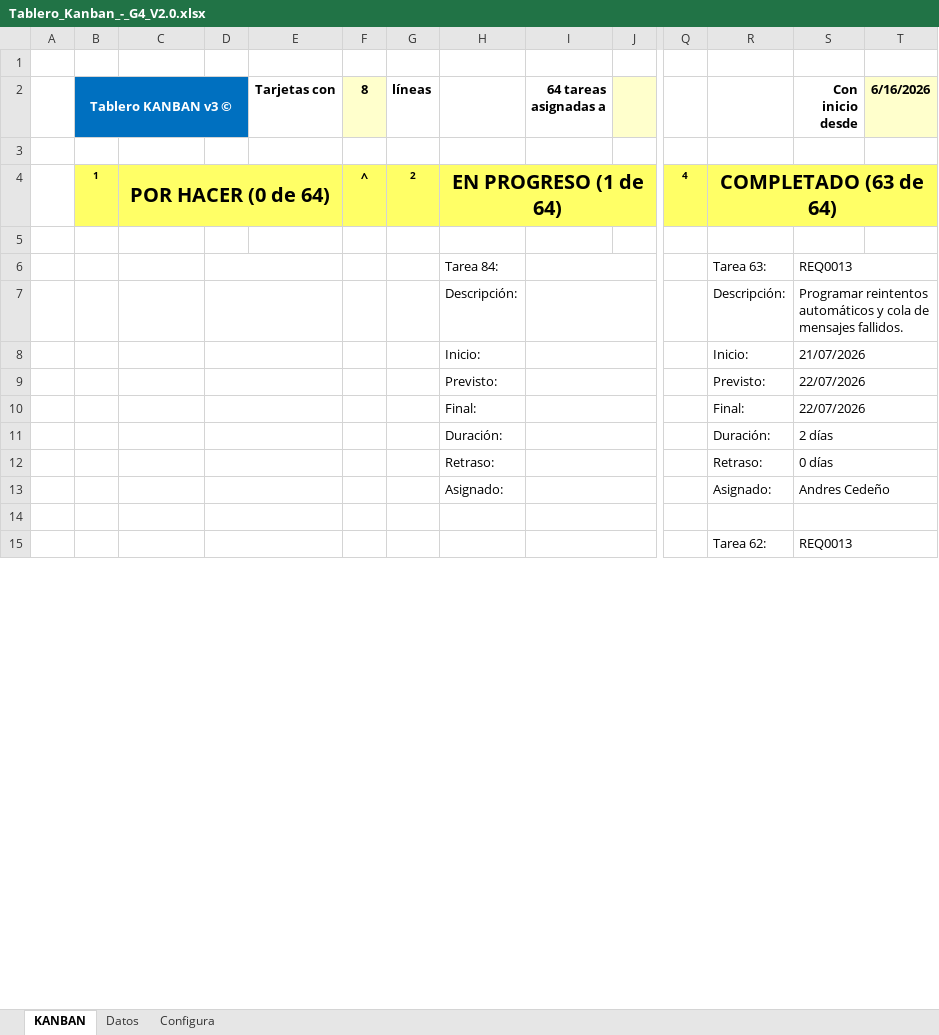
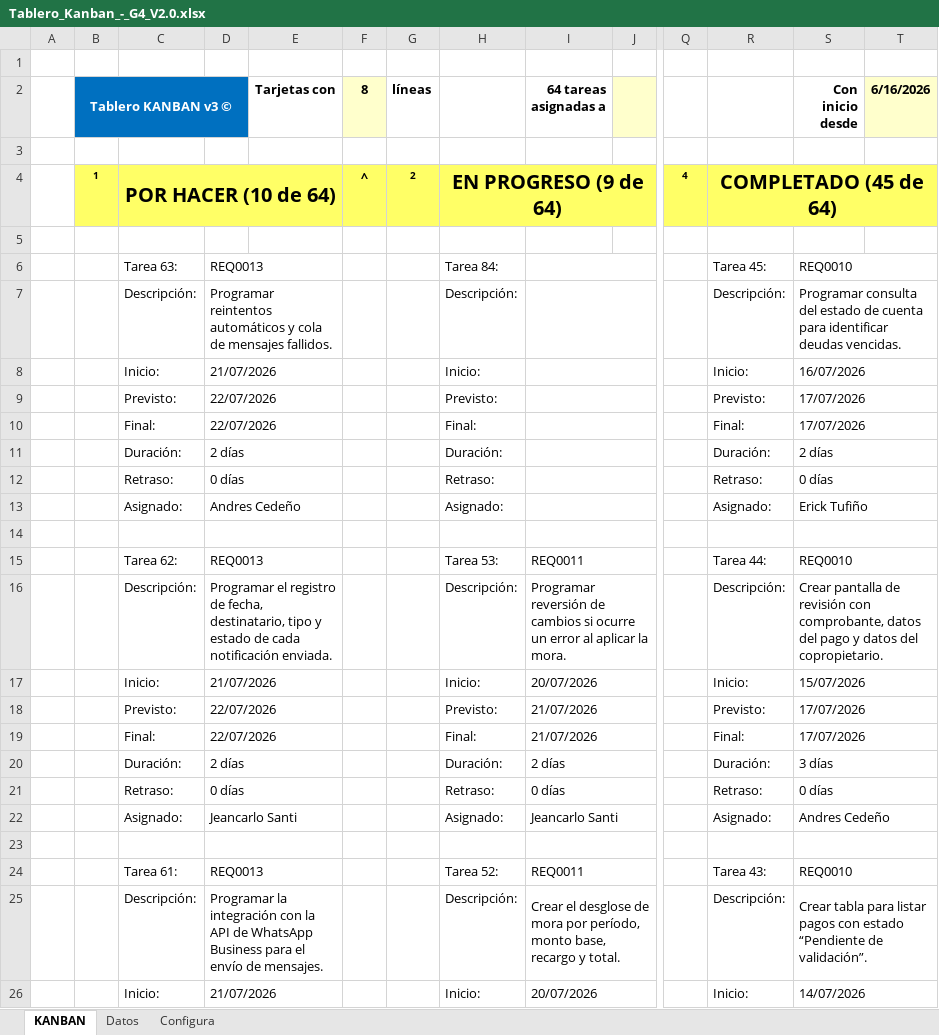
Before and after one commit to Jeancarlospp/JeancarloSanti_30723_G4_ADSW, an Excel workbook: KANBAN/Tablero_Kanban_-_G4_V2.0.xlsx, sheet KANBAN, drawn as a sheet; only a part is shown, gaps mark what is left out; values as stored, in another font and other column widths than the file's, no borders; conditional formats not drawn; removed rows and columns are numbered as before the commit, all else as after; rows hold the shown columns only; the diff covers the shown part only; the diff names each change by its address in the sheet, - before the commit and + after, or states it on an @@ line.

```diff
--- a/KANBAN/Tablero_Kanban_-_G4_V2.0.xlsx (sheet KANBAN)
+++ b/KANBAN/Tablero_Kanban_-_G4_V2.0.xlsx (sheet KANBAN)
-C4: POR HACER (0 de 64)
+C4: POR HACER (10 de 64)
-H4: EN PROGRESO (1 de 64)
+H4: EN PROGRESO (9 de 64)
-R4: COMPLETADO (63 de 64)
+R4: COMPLETADO (45 de 64)
-row 6:  |  |  |  |  |  |  | Tarea 84: |  |  |  | Tarea 63: | REQ0013
-row 7:  |  |  |  |  |  |  | Descripción: |  |  |  | Descripción: | Programar reintentos automáticos y cola de mensajes fallidos.
+row 6:  |  | Tarea 63: | REQ0013 |  |  |  | Tarea 84: |  |  |  | Tarea 45: | REQ0010
+row 7:  |  | Descripción: | Programar reintentos automáticos y cola de mensajes fallidos. |  |  |  | Descripción: |  |  |  | Descripción: | Programar consulta del estado de cuenta para identificar deudas vencidas.
-C8: (empty)
+C8: Inicio:
-D8: (empty)
+D8: 21/07/2026
-S8 (Con inicio desde): 21/07/2026
+S8 (Con inicio desde): 16/07/2026
-row 9:  |  |  |  |  |  |  | Previsto: |  |  |  | Previsto: | 22/07/2026
-row 10:  |  |  |  |  |  |  | Final: |  |  |  | Final: | 22/07/2026
+row 9:  |  | Previsto: | 22/07/2026 |  |  |  | Previsto: |  |  |  | Previsto: | 17/07/2026
+row 10:  |  | Final: | 22/07/2026 |  |  |  | Final: |  |  |  | Final: | 17/07/2026
-C11: (empty)
+C11: Duración:
-D11: (empty)
+D11: 2 días
-C12: (empty)
+C12: Retraso:
-D12: (empty)
+D12: 0 días
-row 13:  |  |  |  |  |  |  | Asignado: |  |  |  | Asignado: | Andres Cedeño
+row 13:  |  | Asignado: | Andres Cedeño |  |  |  | Asignado: |  |  |  | Asignado: | Erick Tufiño
+row 15:  |  | Tarea 62: | REQ0013 |  |  |  | Tarea 53: | REQ0011 |  |  | Tarea 44: | REQ0010
+row 16:  |  | Descripción: | Programar el registro de fecha, destinatario, tipo y estado de cada notificación enviada. |  |  |  | Descripción: | Programar reversión de cambios si ocurre un error al aplicar la mora. |  |  | Descripción: | Crear pantalla de revisión con comprobante, datos del pago y datos del copropietario.
+row 17:  |  | Inicio: | 21/07/2026 |  |  |  | Inicio: | 20/07/2026 |  |  | Inicio: | 15/07/2026
+row 18:  |  | Previsto: | 22/07/2026 |  |  |  | Previsto: | 21/07/2026 |  |  | Previsto: | 17/07/2026
+row 19:  |  | Final: | 22/07/2026 |  |  |  | Final: | 21/07/2026 |  |  | Final: | 17/07/2026
+row 20:  |  | Duración: | 2 días |  |  |  | Duración: | 2 días |  |  | Duración: | 3 días
+row 21:  |  | Retraso: | 0 días |  |  |  | Retraso: | 0 días |  |  | Retraso: | 0 días
+row 22:  |  | Asignado: | Jeancarlo Santi |  |  |  | Asignado: | Jeancarlo Santi |  |  | Asignado: | Andres Cedeño
-row 23:  |  |  |  |  |  |  |  |  |  |  | Tarea 62: | REQ0013
+row 23: (empty)
+row 24:  |  | Tarea 61: | REQ0013 |  |  |  | Tarea 52: | REQ0011 |  |  | Tarea 43: | REQ0010
+row 25:  |  | Descripción: | Programar la integración con la API de WhatsApp Business para el envío de mensajes. |  |  |  | Descripción: | Crear el desglose de mora por período, monto base, recargo y total. |  |  | Descripción: | Crear tabla para listar pagos con estado “Pendiente de validación”.
+row 26:  |  | Inicio: | 21/07/2026 |  |  |  | Inicio: | 20/07/2026 |  |  | Inicio: | 14/07/2026
```
Also changed, not shown: 118 added rows, 129 removed rows, 24 moved rows and 22 edited cells elsewhere in this sheet, sheet Datos, formulas that keep their value, 4 other files.
